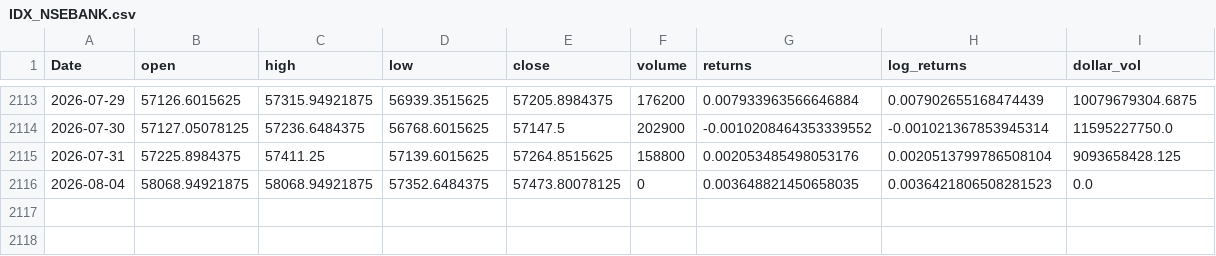
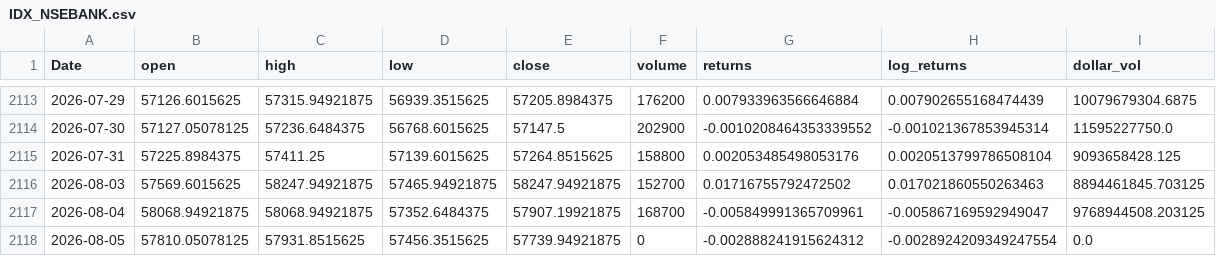
Before and after one commit to gurpreet-singh-quant/quant-research, a CSV file: data/raw/IDX_NSEBANK.csv, drawn as a sheet; only a part is shown, gaps mark what is left out.

```diff
--- a/data/raw/IDX_NSEBANK.csv
+++ b/data/raw/IDX_NSEBANK.csv
@@ -2115,2 +2115,4 @@ Date,open,high,low,close,volume,returns,log_returns,dollar_vol
 2026-07-31,57225.8984375,57411.25,57139.6015625,57264.8515625,158800,0.002053485498053176,0.0020513799786508104,9093658428.125
-2026-08-04,58068.94921875,58068.94921875,57352.6484375,57473.80078125,0,0.003648821450658035,0.0036421806508281523,0.0
+2026-08-03,57569.6015625,58247.94921875,57465.94921875,58247.94921875,152700,0.01716755792472502,0.017021860550263463,8894461845.703125
+2026-08-04,58068.94921875,58068.94921875,57352.6484375,57907.19921875,168700,-0.005849991365709961,-0.005867169592949047,9768944508.203125
+2026-08-05,57810.05078125,57931.8515625,57456.3515625,57739.94921875,0,-0.002888241915624312,-0.0028924209349247554,0.0
```
Also changed, not shown: data/raw/ADANIPORTS.NS.csv, data/raw/APOLLOHOSP.NS.csv, 51 other files.
